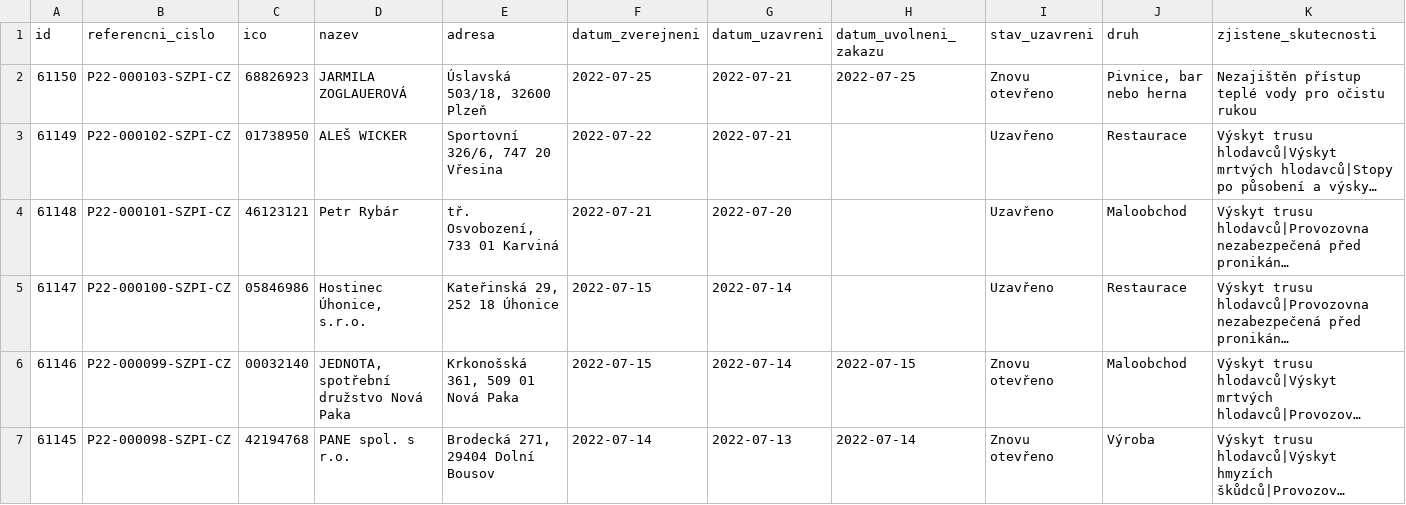
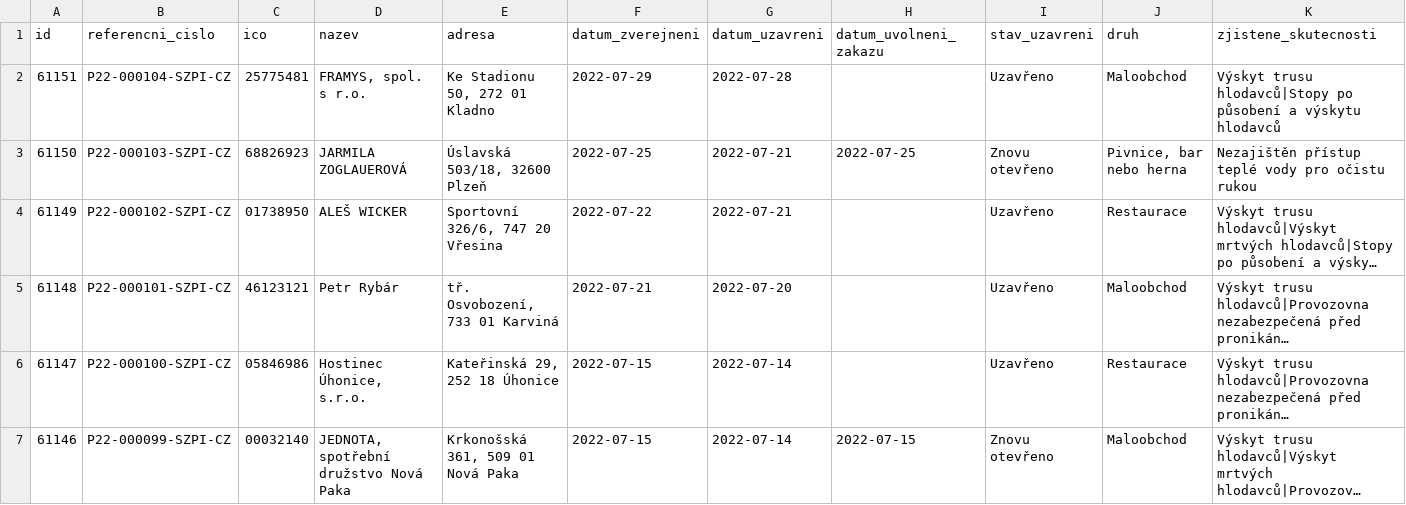
Before and after one commit to jandolezal/potraviny, a CSV file: data/actual.csv, drawn as a sheet; only a part is shown; the shorter side is filled out with more unchanged rows; long unchanged cells end in …; the diff names each change by its address in the sheet, - before the commit and + after, or states it on an @@ line.

```diff
--- a/data/actual.csv
+++ b/data/actual.csv
+row 2: 61151 | P22-000104-SZPI-CZ | 25775481 | FRAMYS, spol. s r.o. | Ke Stadionu 50, 272 01 Kladno | 2022-07-29 | 2022-07-28 |  | Uzavřeno | Maloobchod | Výskyt trusu hlodavců|Stopy po působení a výskytu hlodavců
```
